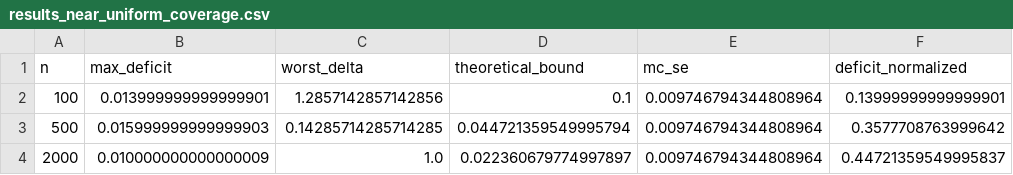
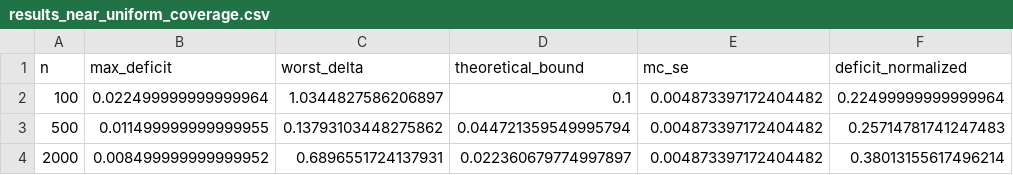
Before and after one commit to ans036/AMRI-Adaptive-Misspecification-Robust-Inference, a CSV file: results/results_near_uniform_coverage.csv, drawn as a sheet.

```diff
--- a/results/results_near_uniform_coverage.csv
+++ b/results/results_near_uniform_coverage.csv
@@ -1,4 +1,4 @@
 n,max_deficit,worst_delta,theoretical_bound,mc_se,deficit_normalized
-100,0.013999999999999901,1.2857142857142856,0.1,0.009746794344808964,0.13999999999999901
-500,0.015999999999999903,0.14285714285714285,0.044721359549995794,0.009746794344808964,0.3577708763999642
-2000,0.010000000000000009,1.0,0.022360679774997897,0.009746794344808964,0.44721359549995837
+100,0.022499999999999964,1.0344827586206897,0.1,0.004873397172404482,0.22499999999999964
+500,0.011499999999999955,0.13793103448275862,0.044721359549995794,0.004873397172404482,0.25714781741247483
+2000,0.008499999999999952,0.6896551724137931,0.022360679774997897,0.004873397172404482,0.38013155617496214
```
Also changed, not shown: results/results_minimax_lower_bound.csv, results/results_oracle_efficiency.csv, 27 other files.
